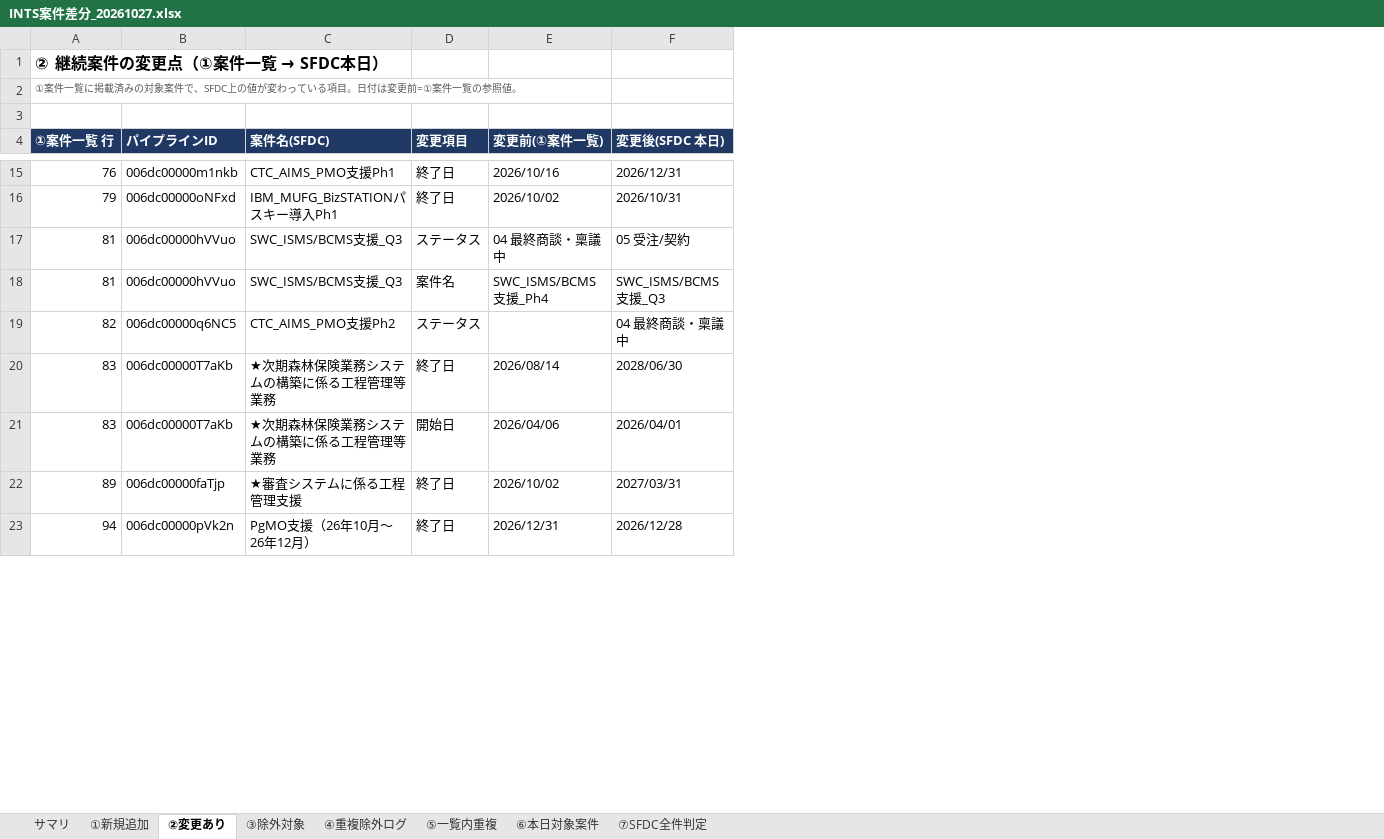
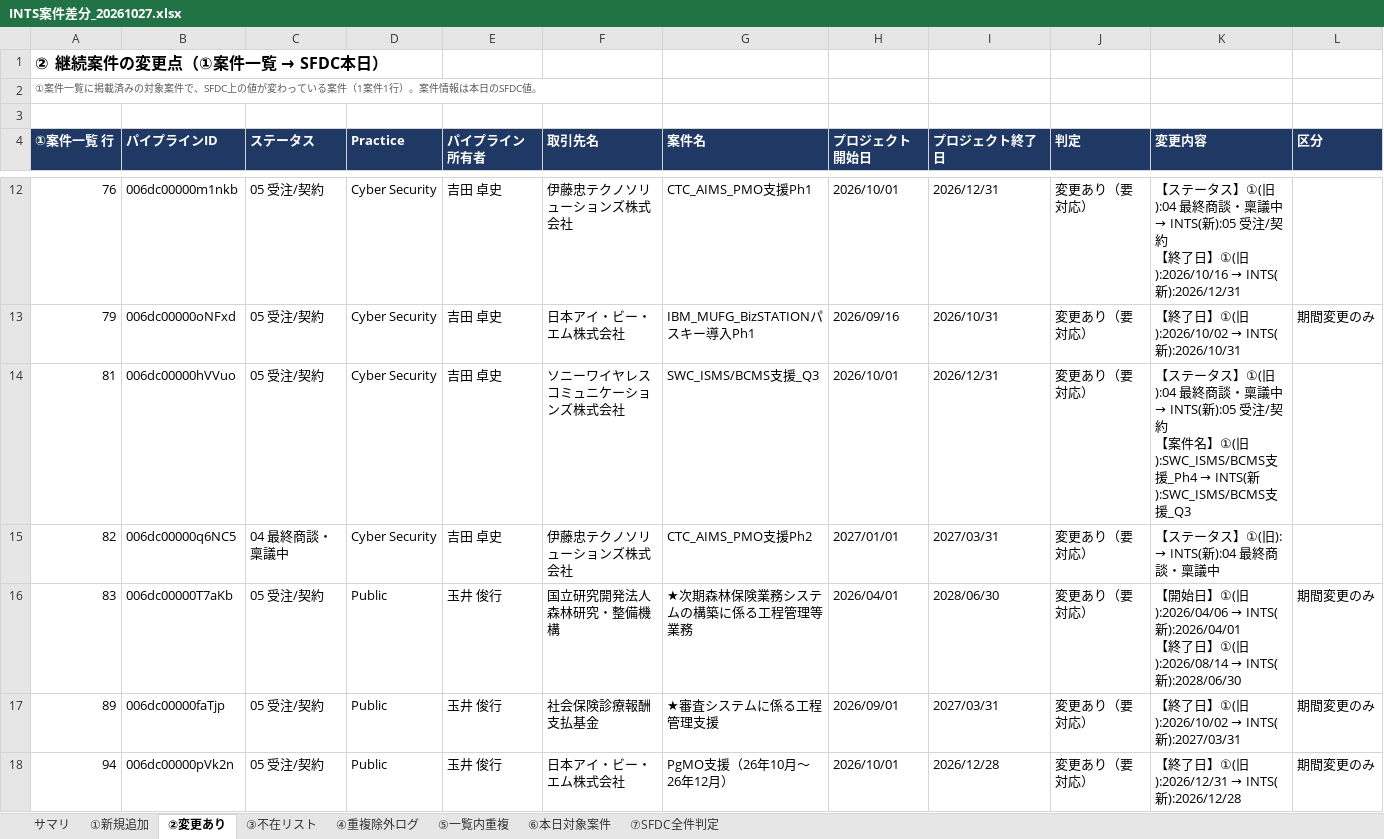
Before and after one commit to mkomko2011/For-AI, an Excel workbook: INTS案件差分_20261027.xlsx, sheet ②変更あり, drawn as a sheet; only a part is shown, gaps mark what is left out; values as stored, in another font and other column widths than the file's, no borders; charts and pictures not drawn; removed rows and columns are numbered as before the commit, all else as after; ↵ is a line break in a cell; the diff covers the shown part only; the diff names each change by its address in the sheet, - before the commit and + after, or states it on an @@ line.

```diff
--- a/INTS案件差分_20261027.xlsx (sheet ②変更あり)
+++ b/INTS案件差分_20261027.xlsx (sheet ②変更あり)
-sheet tab: ③除外対象
+sheet tab: ③不在リスト
+column C (ステータス), rows 12-18: 05 受注/契約 | 05 受注/契約 | 05 受注/契約 | 04 最終商談・稟議中 | 05 受注/契約 | 05 受注/契約 | 05 受注/契約
+column D (Practice), rows 12-18: Cyber Security | Cyber Security | Cyber Security | Cyber Security | Public | Public | Public
+column E (パイプライン所有者), rows 12-18: 吉田 卓史 | 吉田 卓史 | 吉田 卓史 | 吉田 卓史 | 玉井 俊行 | 玉井 俊行 | 玉井 俊行
+column F (取引先名), rows 12-18: 伊藤忠テクノソリューションズ株式会社 | 日本アイ・ビー・エム株式会社 | ソニーワイヤレスコミュニケーションズ株式会社 | 伊藤忠テクノソリューションズ株式会社 | 国立研究開発法人森林研究・整備機構 | 社会保険診療報酬支払基金 | 日本アイ・ビー・エム株式会社
-column D (変更項目), rows 15-17: 終了日 | 終了日 | ステータス; rows 19-20: ステータス | 終了日; rows 22-23: 終了日 | 終了日
-column E (変更前(①案件一覧)), rows 15-17: 2026/10/16 | 2026/10/02 | 04 最終商談・稟議中; row 20: 2026/08/14; rows 22-23: 2026/10/02 | 2026/12/31
+column H (プロジェクト開始日), rows 12-18: 2026/10/01 | 2026/09/16 | 2026/10/01 | 2027/01/01 | 2026/04/01 | 2026/09/01 | 2026/10/01
+column J (判定), rows 12-18: all 変更あり（要対応）
+column K (変更内容), rows 12-18: 【ステータス】①(旧):04 最終商談・稟議中 → INTS(新):05 受注/契約 ↵ 【終了日】①(旧):2026/10/16 → INTS(新):2026/12/31 | 【終了日】①(旧):2026/10/02 → INTS(新):2026/10/31 | 【ステータス】①(旧):04 最終商談・稟議中 → INTS(新):05 受注/契約 ↵ 【案件名】①(旧):SWC_ISMS/BCMS支援_Ph4 → INTS(新):SWC_ISMS/BCMS支援_Q3 | 【ステータス】①(旧): → INTS(新):04 最終商談・稟議中 | 【開始日】①(旧):2026/04/06 → INTS(新):2026/04/01 ↵ 【終了日】①(旧):2026/08/14 → INTS(新):2028/06/30 | 【終了日】①(旧):2026/10/02 → INTS(新):2027/03/31 | 【終了日】①(旧):2026/12/31 → INTS(新):2026/12/28
+column L (区分), rows 13-18: 期間変更のみ |  |  | 期間変更のみ | 期間変更のみ | 期間変更のみ
-A2 (①案件一覧 行): …っている項目。日付は変更前=①案件一覧の参照値。
+A2 (①案件一覧 行): …っている案件（1案件1行）。案件情報は本日のSFDC値。
-G4: 案件名(SFDC)
+G4: 案件名
-I4: 変更後(SFDC 本日)
+I4: プロジェクト終了日
-I14 (プロジェクト終了日): 05 受注/契約
+I14 (プロジェクト終了日): 2026/12/31
-row 18: 81 | 006dc00000hVVuo | SWC_ISMS/BCMS支援_Q3 | 案件名 | SWC_ISMS/BCMS支援_Ph4 | SWC_ISMS/BCMS支援_Q3
-I15 (プロジェクト終了日): 04 最終商談・稟議中
+I15 (プロジェクト終了日): 2027/03/31
-row 21: 83 | 006dc00000T7aKb | ★次期森林保険業務システムの構築に係る工程管理等業務 | 開始日 | 2026/04/06 | 2026/04/01
```
Also changed, not shown: 15 removed rows and 16 edited cells elsewhere in this sheet, sheet ③不在リスト, sheet サマリ, sheet ①新規追加, sheet ⑥本日対象案件.
